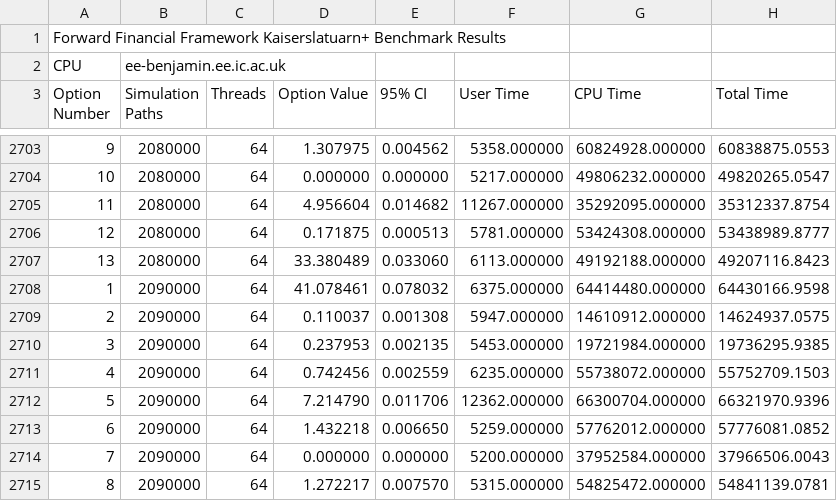
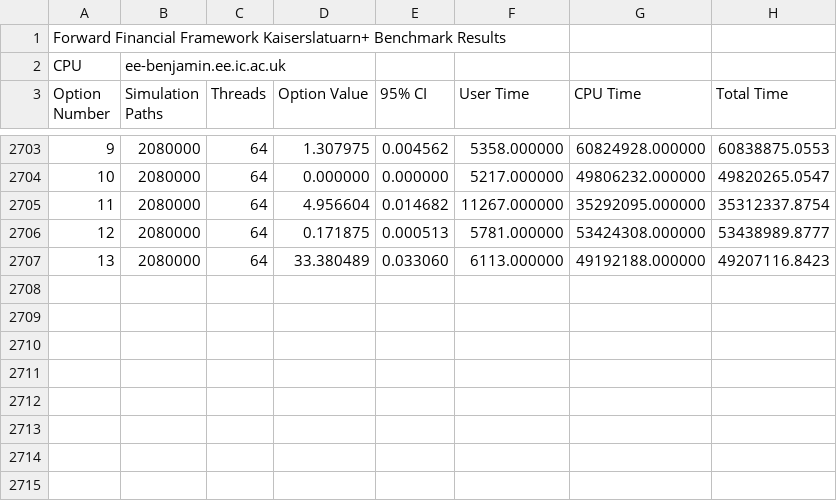
Before and after one commit to Gordonei/ForwardFinancialFramework, a CSV file: data/ks_partitioning/ee-benjamin.ee.ic.ac.uk_CPU_partitioning_test.csv, drawn as a sheet; only a part is shown, gaps mark what is left out.

Commit message:
bug fix for partitioner so it uses actual data and cleaning up test data so its complete sets

```diff
--- a/data/ks_partitioning/ee-benjamin.ee.ic.ac.uk_CPU_partitioning_test.csv
+++ b/data/ks_partitioning/ee-benjamin.ee.ic.ac.uk_CPU_partitioning_test.csv
@@ -2707,9 +2707 @@ Option Number,Simulation Paths,Threads,Option Value,95% CI,User Time,CPU Time,To
 13,2080000,64,33.380489,0.033060,6113.000000,49192188.000000,49207116.8423,
-1,2090000,64,41.078461,0.078032,6375.000000,64414480.000000,64430166.9598,
-2,2090000,64,0.110037,0.001308,5947.000000,14610912.000000,14624937.0575,
-3,2090000,64,0.237953,0.002135,5453.000000,19721984.000000,19736295.9385,
-4,2090000,64,0.742456,0.002559,6235.000000,55738072.000000,55752709.1503,
-5,2090000,64,7.214790,0.011706,12362.000000,66300704.000000,66321970.9396,
-6,2090000,64,1.432218,0.006650,5259.000000,57762012.000000,57776081.0852,
-7,2090000,64,0.000000,0.000000,5200.000000,37952584.000000,37966506.0043,
-8,2090000,64,1.272217,0.007570,5315.000000,54825472.000000,54841139.0781,
```
Also changed, not shown: data/ks_partitioning/ee-snowball0_OpenCL_GPU_partitioning_test.csv, 1 other file.
